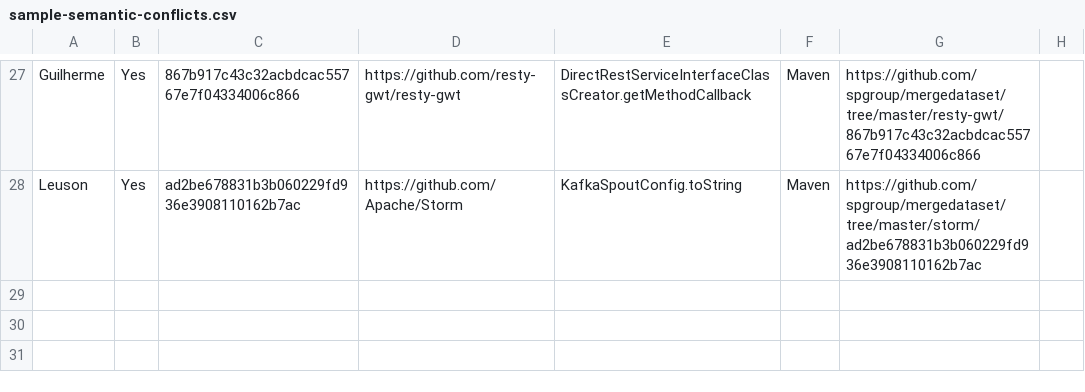
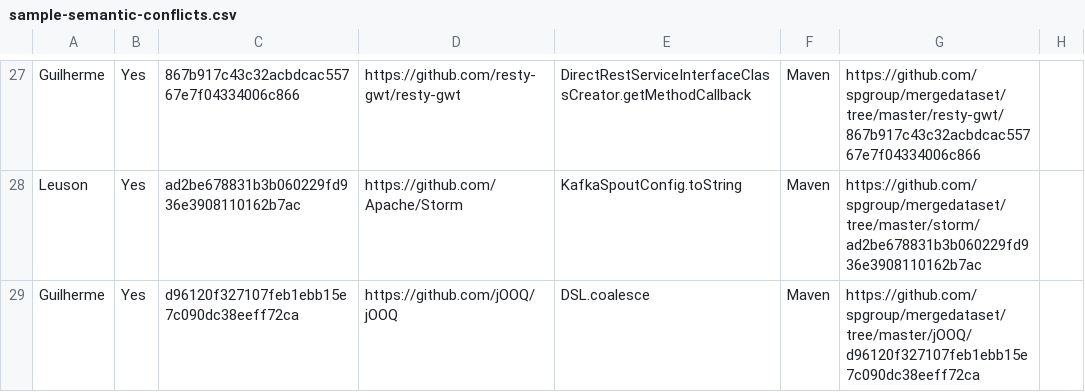
Before and after one commit to spgroup/mergedataset, a CSV file: sample-semantic-conflicts.csv, drawn as a sheet; only a part is shown, gaps mark what is left out.

Commit message:
Adição do projeto jOOQ

```diff
--- a/sample-semantic-conflicts.csv
+++ b/sample-semantic-conflicts.csv
@@ -28 +28,2 @@ Guilherme,Yes,867b917c43c32acbdcac55767e7f04334006c866,https://github.com/resty-
 Leuson,Yes,ad2be678831b3b060229fd936e3908110162b7ac,https://github.com/Apache/Storm,KafkaSpoutConfig.toString,Maven,https://github.com/spgroup/mergedataset/tree/master/storm/ad2be678831b3b060229fd936e3908110162b7ac,
+Guilherme,Yes,d96120f327107feb1ebb15e7c090dc38eeff72ca,https://github.com/jOOQ/jOOQ,DSL.coalesce,Maven,https://github.com/spgroup/mergedataset/tree/master/jOOQ/d96120f327107feb1ebb15e7c090dc38eeff72ca
```
